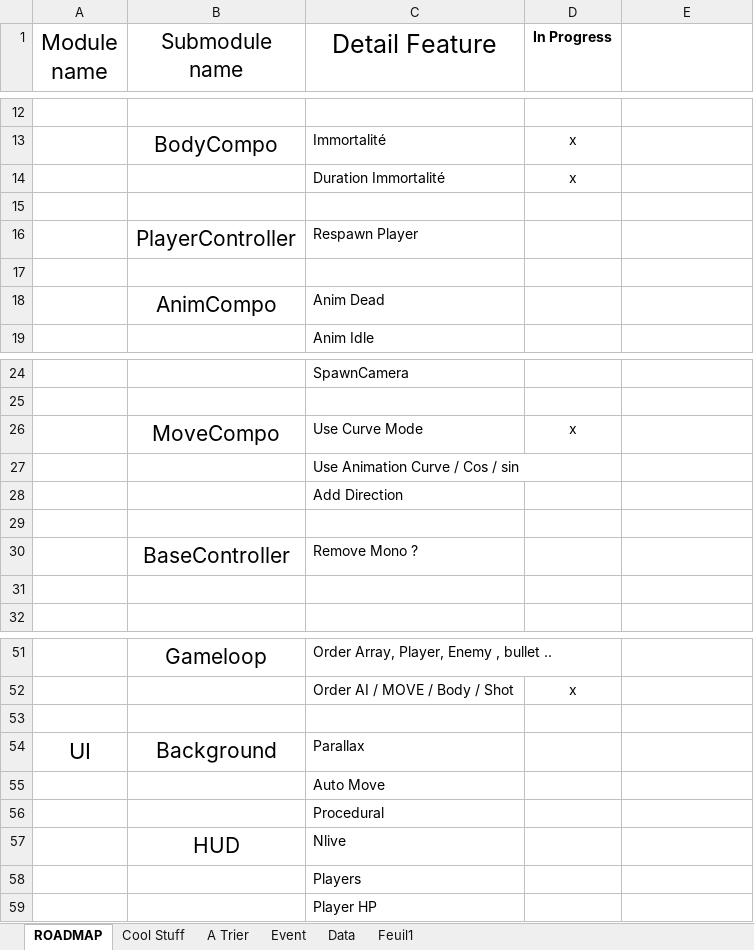
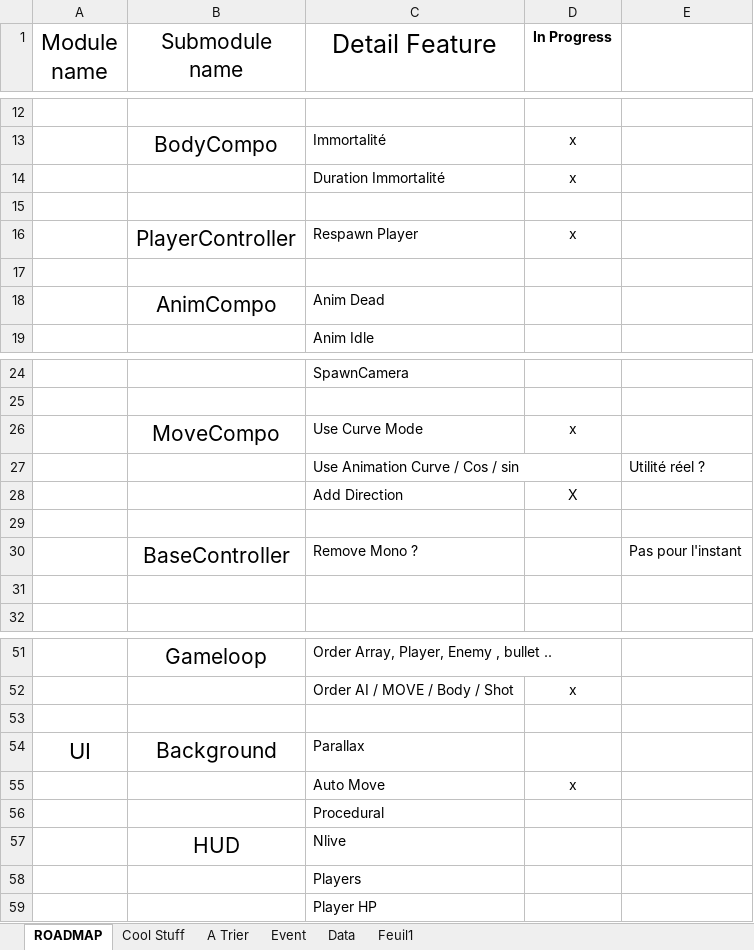
Before and after one commit to Arcanils/PewPew, an Excel workbook: PewPewSource/Assets/ROADMAP.xlsx, sheet ROADMAP, drawn as a sheet; only a part is shown, gaps mark what is left out; values as stored, in another font and other column widths than the file's, no borders; the diff names each change by its address in the sheet, - before the commit and + after, or states it on an @@ line.

```diff
--- a/PewPewSource/Assets/ROADMAP.xlsx (sheet ROADMAP)
+++ b/PewPewSource/Assets/ROADMAP.xlsx (sheet ROADMAP)
-D16 (In Progress): (empty)
+D16 (In Progress): x
-E27: (empty)
+E27: Utilité réel ?
-D28 (In Progress): (empty)
+D28 (In Progress): X
-E30: (empty)
+E30: Pas pour l'instant
-D55 (In Progress): (empty)
+D55 (In Progress): x
```
Also changed, not shown: sheet Feuil1, 14 other files.
